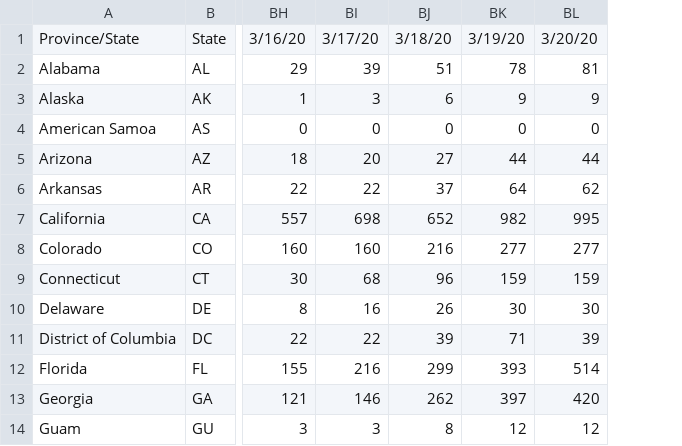
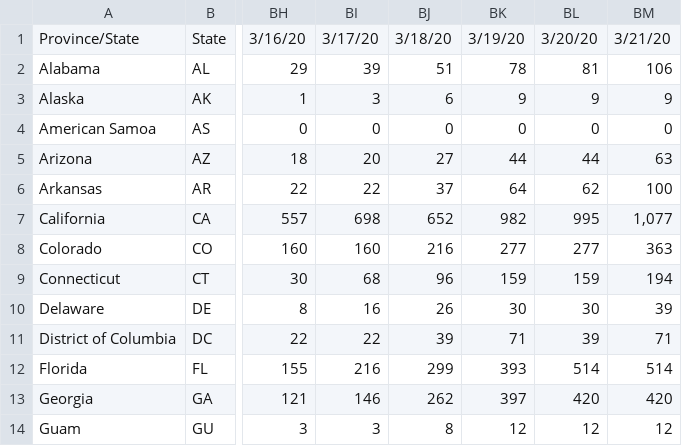
Before and after one commit to bioinfoacademy/covid-19-us, a CSV file: data/time_series_19-covid-Confirmed-us-current.csv, drawn as a sheet; only a part is shown, gaps mark what is left out; the diff names each change by its address in the sheet, - before the commit and + after, or states it on an @@ line.

Commit message:
March 21 update

```diff
--- a/data/time_series_19-covid-Confirmed-us-current.csv
+++ b/data/time_series_19-covid-Confirmed-us-current.csv
+column BM, rows 1-14: 3/21/20 | 106 | 9 | 0 | 63 | 100 | 1,077 | 363 | 194 | 39 | 71 | 514 | 420 | 12
```
